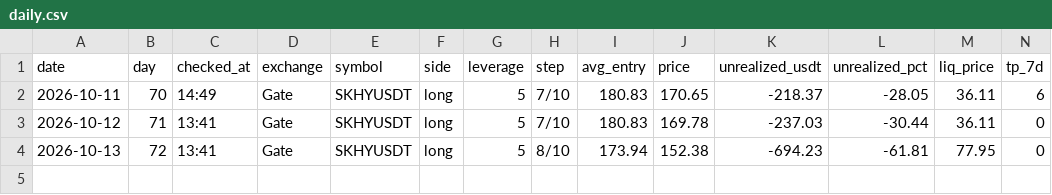
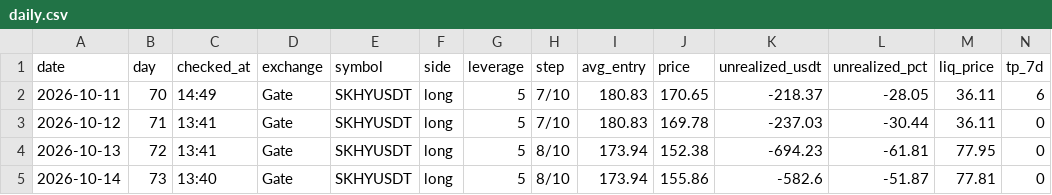
Before and after one commit to BlitzTrading/live-bot-record, a CSV file: data/daily.csv, drawn as a sheet; only a part is shown; rows hold the shown columns only; the diff names each change by its address in the sheet, - before the commit and + after, or states it on an @@ line.

```diff
--- a/data/daily.csv
+++ b/data/daily.csv
+row 5: 2026-10-14 | 73 | 13:40 | Gate | SKHYUSDT | long | 5 | 8/10 | 173.94 | 155.86 | -582.6 | -51.87 | 77.81 | 0
```
Also changed, not shown: 2 other files.
